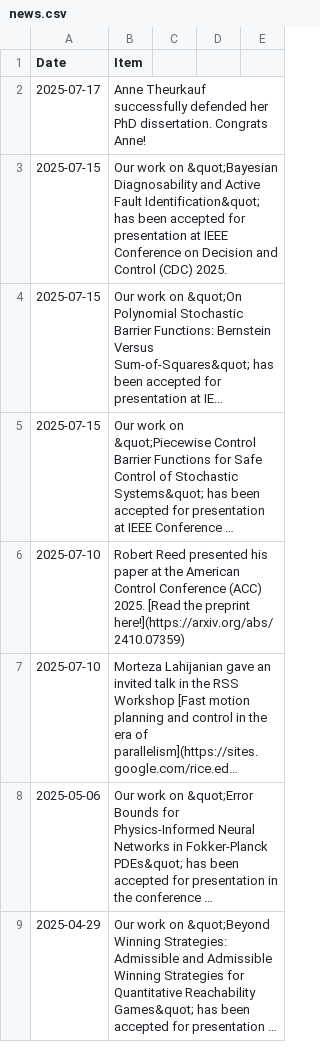
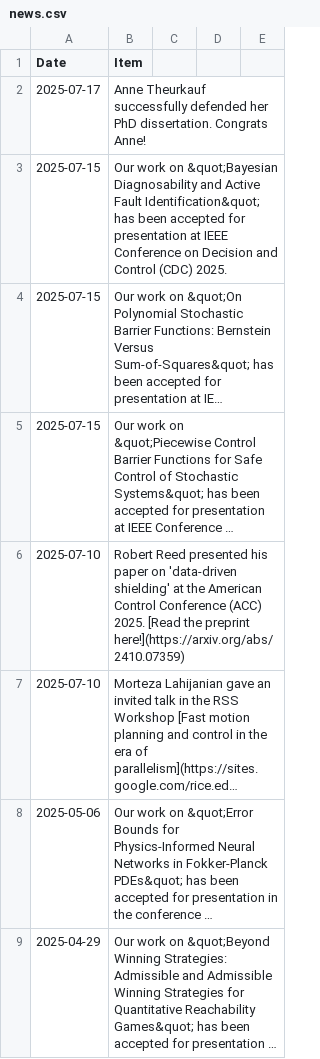
Before and after one commit to aria-systems-group/website, a CSV file: _data/news.csv, drawn as a sheet; only a part is shown; long unchanged cells end in …; the diff names each change by its address in the sheet, - before the commit and + after, or states it on an @@ line.

Commit message:
updated news

```diff
--- a/_data/news.csv
+++ b/_data/news.csv
-B6 (Item): …his paper at the…
+B6 (Item): …his paper on 'data-driven shielding' at the…
```
